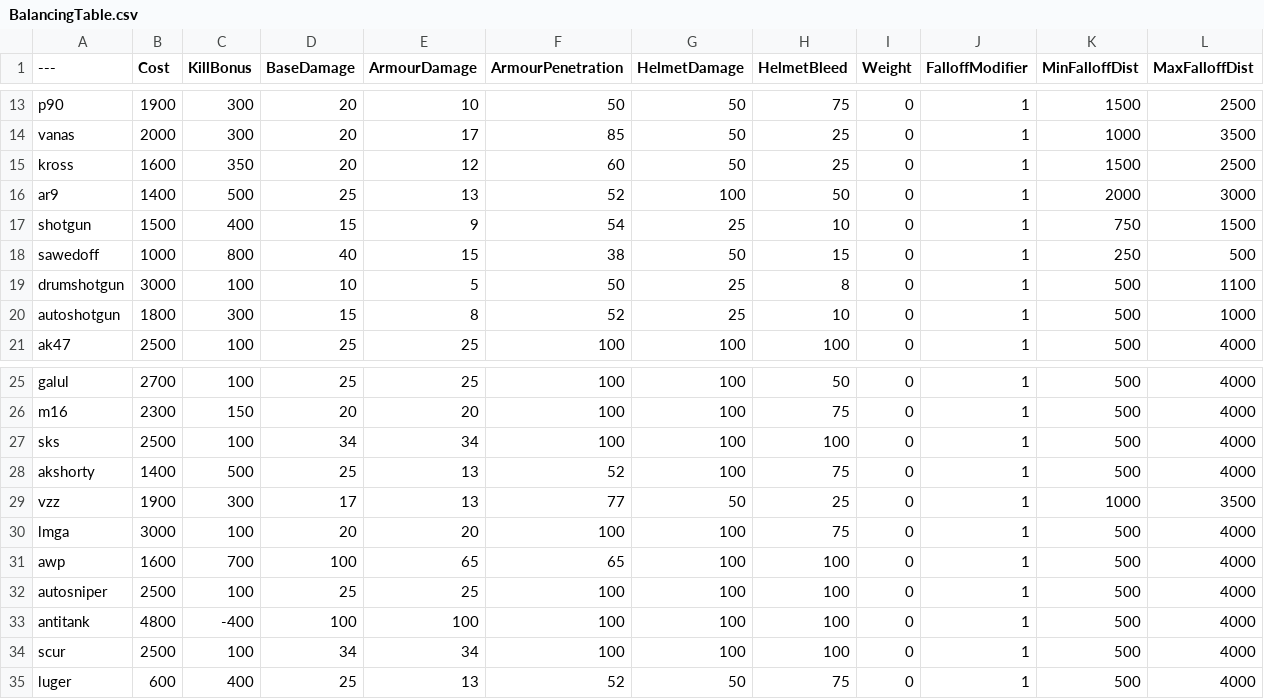
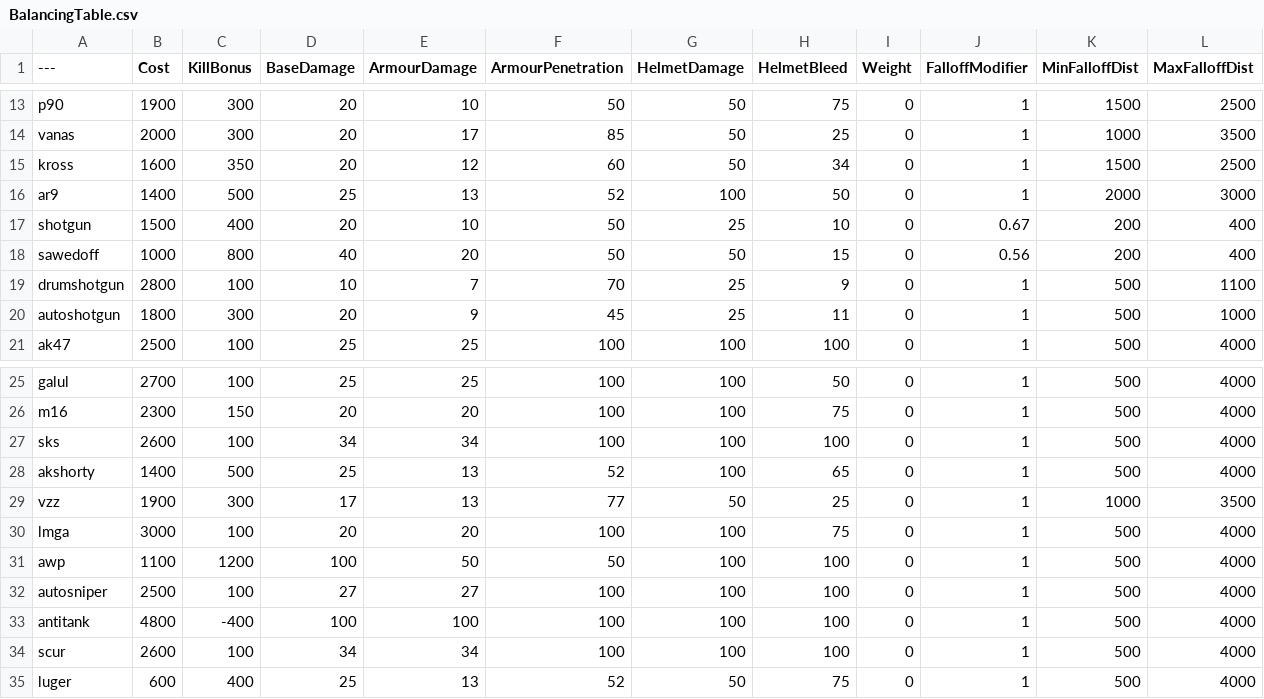
Before and after one commit to blippyblop/BalancingTable, a CSV file: BalancingTable.csv, drawn as a sheet; only a part is shown, gaps mark what is left out; the diff covers the shown part only.

Commit message:
Update BalancingTable.csv
- buffed PKM damage again
- shotgun and sawed off given damage fall off
-- stronger up to 3 meters, weaker after

```diff
--- a/BalancingTable.csv
+++ b/BalancingTable.csv
@@ -14,8 +14,8 @@ p90,1900,300,20,10,50,50,75,0,1,1500,2500
 vanas,2000,300,20,17,85,50,25,0,1,1000,3500
-kross,1600,350,20,12,60,50,25,0,1,1500,2500
+kross,1600,350,20,12,60,50,34,0,1,1500,2500
 ar9,1400,500,25,13,52,100,50,0,1,2000,3000
-shotgun,1500,400,15,9,54,25,10,0,1,750,1500
-sawedoff,1000,800,40,15,38,50,15,0,1,250,500
-drumshotgun,3000,100,10,5,50,25,8,0,1,500,1100
-autoshotgun,1800,300,15,8,52,25,10,0,1,500,1000
+shotgun,1500,400,20,10,50,25,10,0,0.67,200,400
+sawedoff,1000,800,40,20,50,50,15,0,0.56,200,400
+drumshotgun,2800,100,10,7,70,25,9,0,1,500,1100
+autoshotgun,1800,300,20,9,45,25,11,0,1,500,1000
 ak47,2500,100,25,25,100,100,100,0,1,500,4000
@@ -26,10 +26,10 @@ galul,2700,100,25,25,100,100,50,0,1,500,4000
 m16,2300,150,20,20,100,100,75,0,1,500,4000
-sks,2500,100,34,34,100,100,100,0,1,500,4000
-akshorty,1400,500,25,13,52,100,75,0,1,500,4000
+sks,2600,100,34,34,100,100,100,0,1,500,4000
+akshorty,1400,500,25,13,52,100,65,0,1,500,4000
 vzz,1900,300,17,13,77,50,25,0,1,1000,3500
 lmga,3000,100,20,20,100,100,75,0,1,500,4000
-awp,1600,700,100,65,65,100,100,0,1,500,4000
-autosniper,2500,100,25,25,100,100,100,0,1,500,4000
+awp,1100,1200,100,50,50,100,100,0,1,500,4000
+autosniper,2500,100,27,27,100,100,100,0,1,500,4000
 antitank,4800,-400,100,100,100,100,100,0,1,500,4000
-scur,2500,100,34,34,100,100,100,0,1,500,4000
+scur,2600,100,34,34,100,100,100,0,1,500,4000
 luger,600,400,25,13,52,50,75,0,1,500,4000
```
Also changed, not shown: 5 edited cells elsewhere in this file.
